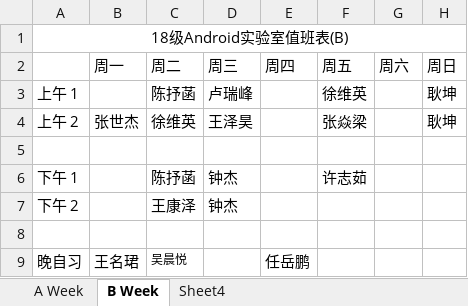
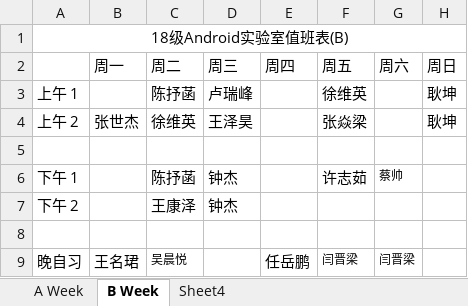
Before and after one commit to Akonwank/dutylog, an Excel workbook: 18级Android实验室值班表.xlsx, sheet B Week, drawn as a sheet; values as stored, in another font and other column widths than the file's, no borders; the diff names each change by its address in the sheet, - before the commit and + after, or states it on an @@ line.

```diff
--- a/18级Android实验室值班表.xlsx (sheet B Week)
+++ b/18级Android实验室值班表.xlsx (sheet B Week)
-G6 (周六): (empty)
+G6 (周六): 蔡帅
-F9 (周五): (empty)
+F9 (周五): 闫晋梁
-G9 (周六): (empty)
+G9 (周六): 闫晋梁
```
Also changed, not shown: sheet Sheet4, sheet A Week.
